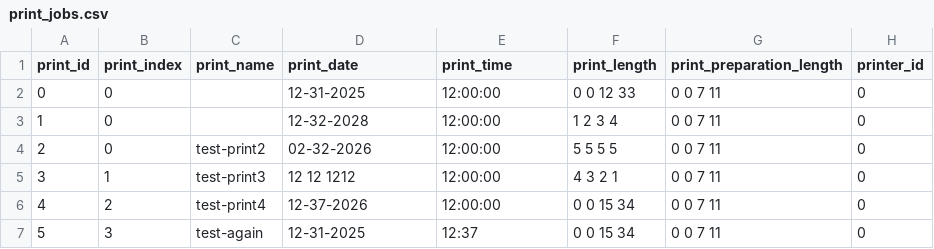
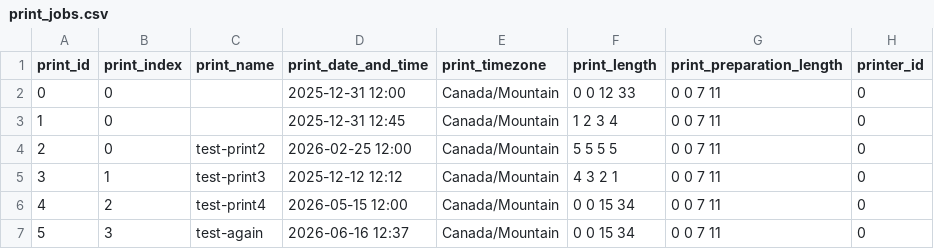
Before and after one commit to armaan3722/filament-tracker, a CSV file: dev_data/print_jobs.csv, drawn as a sheet; only a part is shown; the diff names each change by its address in the sheet, - before the commit and + after, or states it on an @@ line.

Commit message:
Updated print_jobs csv file and schema to use joined print date and time field and timezone field

```diff
--- a/dev_data/print_jobs.csv
+++ b/dev_data/print_jobs.csv
-D1: print_date
+D1: print_date_and_time
-E1: print_time
+E1: print_timezone
-D2 (print_date_and_time): 12-31-2025
+D2 (print_date_and_time): 2025-12-31 12:00
-E2:E6 (print_timezone): 12:00:00
+E2:E6 (print_timezone): Canada/Mountain
-D3 (print_date_and_time): 12-32-2028
+D3 (print_date_and_time): 2025-12-31 12:45
-D4 (print_date_and_time): 02-32-2026
+D4 (print_date_and_time): 2026-02-25 12:00
-D5 (print_date_and_time): 12 12 1212
+D5 (print_date_and_time): 2025-12-12 12:12
-D6 (print_date_and_time): 12-37-2026
+D6 (print_date_and_time): 2026-05-15 12:00
-D7 (print_date_and_time): 12-31-2025
+D7 (print_date_and_time): 2026-06-16 12:37
-E7 (print_timezone): 12:37
+E7 (print_timezone): Canada/Mountain
```
Also changed, not shown: src/filament_tracker/default_data/print_jobs.csv, 2 other files.
